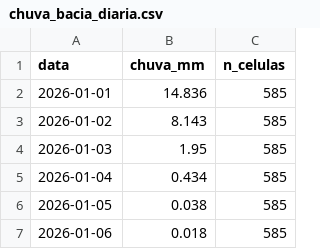
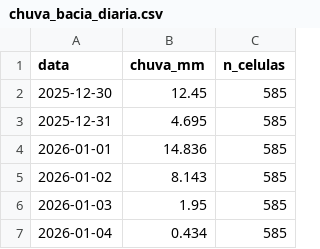
Before and after one commit to dlpena/iguacu-painel, a CSV file: dados/merge/chuva_bacia_diaria.csv, drawn as a sheet; only a part is shown; the shorter side is filled out with more unchanged rows; the diff names each change by its address in the sheet, - before the commit and + after, or states it on an @@ line.

```diff
--- a/dados/merge/chuva_bacia_diaria.csv
+++ b/dados/merge/chuva_bacia_diaria.csv
+row 2: 2025-12-30 | 12.45 | 585
+row 3: 2025-12-31 | 4.695 | 585
```
Also changed, not shown: 9 other files.
